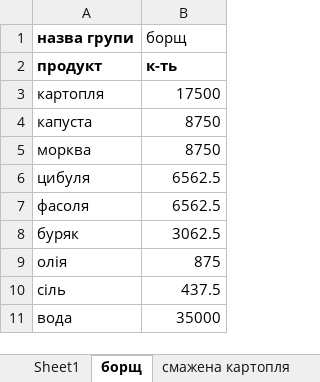
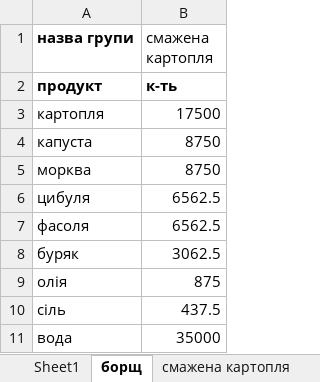
Before and after one commit to slavkoSenkiv/chefs-math, an Excel workbook: mvp/меню 2.xlsx, sheet борщ, drawn as a sheet; values as stored, in another font and other column widths than the file's, no borders; the diff names each change by its address in the sheet, - before the commit and + after, or states it on an @@ line.

```diff
--- a/mvp/меню 2.xlsx (sheet борщ)
+++ b/mvp/меню 2.xlsx (sheet борщ)
-B1: борщ
+B1: смажена картопля
```
Also changed, not shown: sheet Sheet1, mvp/меню 1.xlsx, mvp/меню 3.xlsx, 3 other files.
